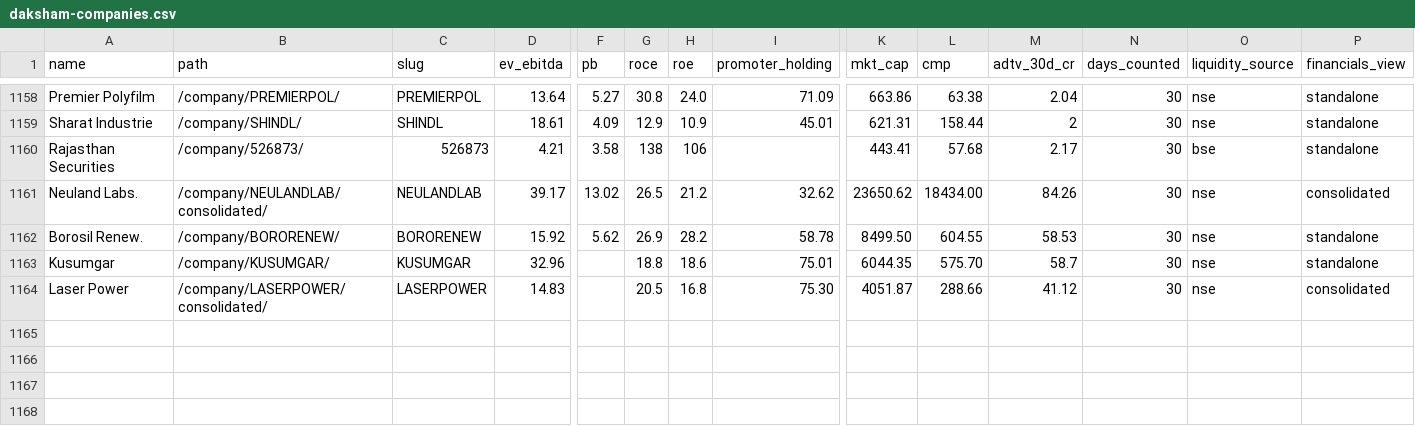
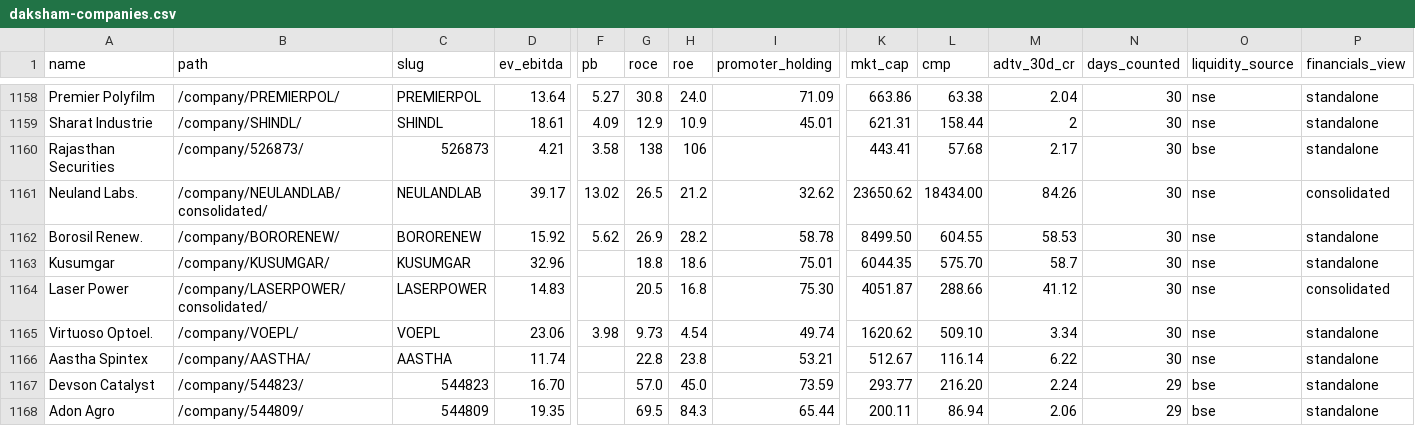
Before and after one commit to ceekay-munshot/daksham, a CSV file: public/data/daksham-companies.csv, drawn as a sheet; only a part is shown, gaps mark what is left out; rows hold the shown columns only; the diff names each change by its address in the sheet, - before the commit and + after, or states it on an @@ line.

```diff
--- a/public/data/daksham-companies.csv
+++ b/public/data/daksham-companies.csv
+row 1165: Virtuoso Optoel. | /company/VOEPL/ | VOEPL | 23.06 | 3.98 | 9.73 | 4.54 | 49.74 | 1620.62 | 509.10 | 3.34 | 30 | nse | standalone
+row 1166: Aastha Spintex | /company/AASTHA/ | AASTHA | 11.74 |  | 22.8 | 23.8 | 53.21 | 512.67 | 116.14 | 6.22 | 30 | nse | standalone
+row 1167: Devson Catalyst | /company/544823/ | 544823 | 16.70 |  | 57.0 | 45.0 | 73.59 | 293.77 | 216.20 | 2.24 | 29 | bse | standalone
+row 1168: Adon Agro | /company/544809/ | 544809 | 19.35 |  | 69.5 | 84.3 | 65.44 | 200.11 | 86.94 | 2.06 | 29 | bse | standalone
```
Also changed, not shown: 4 other files.
